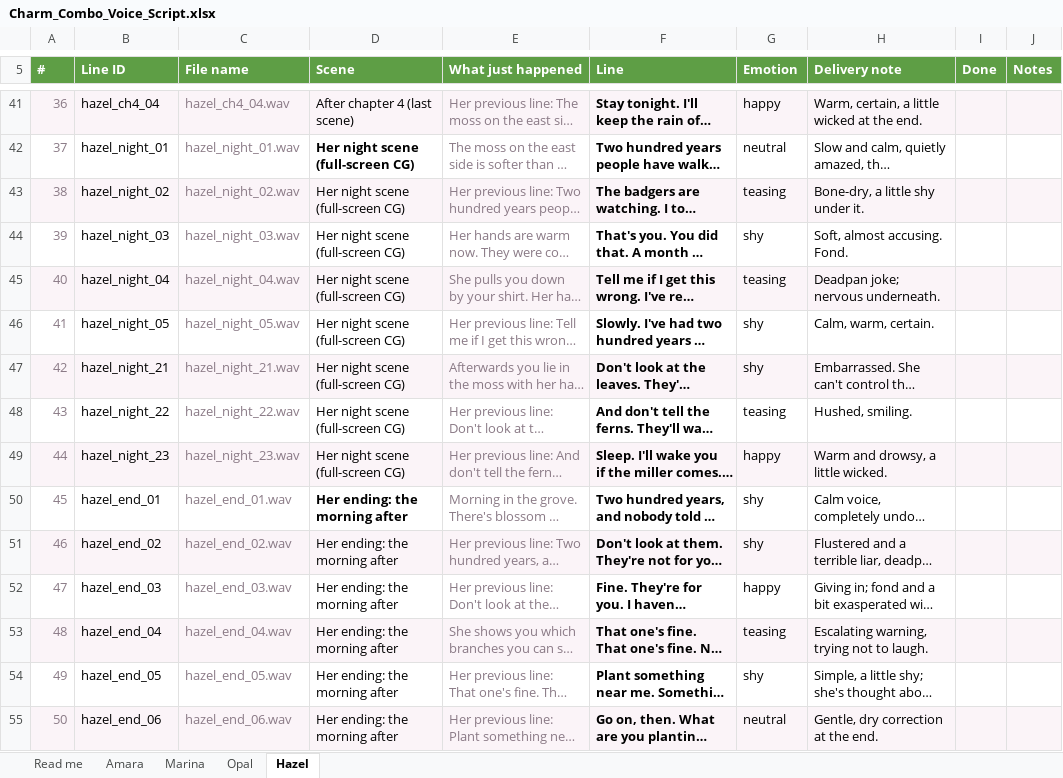
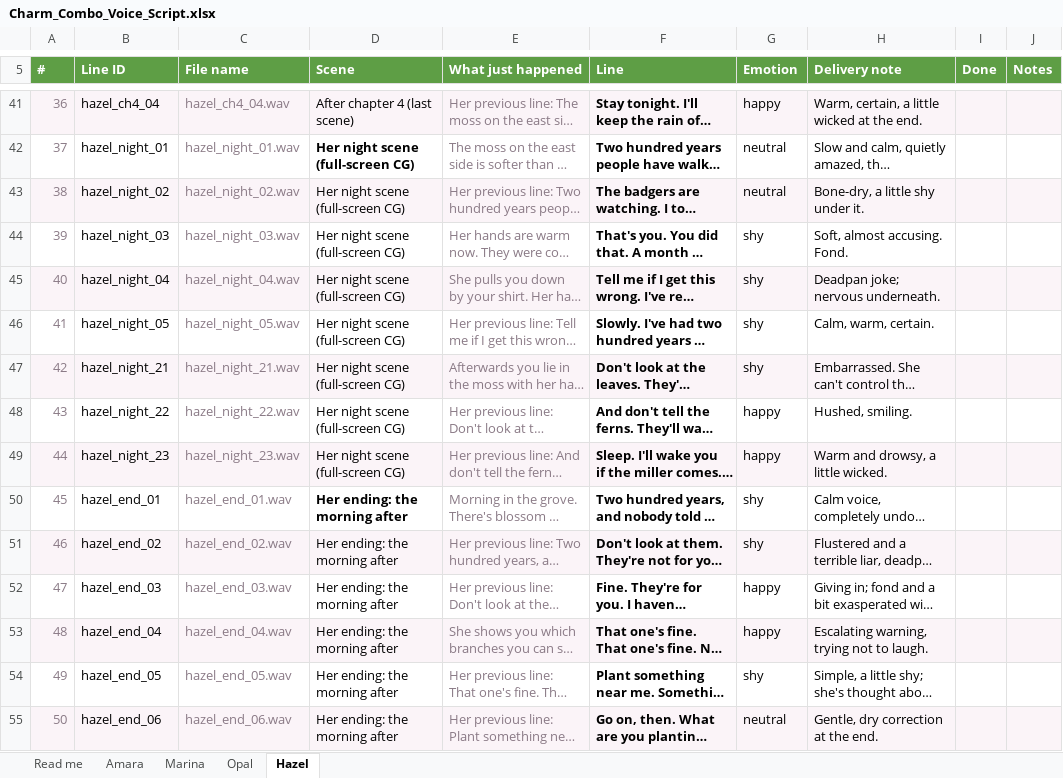
Before and after one commit to VadimS42/charm-combo, an Excel workbook: docs/voice/Charm_Combo_Voice_Script.xlsx, sheet Hazel, drawn as a sheet; only a part is shown, gaps mark what is left out; long unchanged cells end in …; values as stored, in another font and other column widths than the file's, no borders; the diff covers the shown part only; the diff names each change by its address in the sheet, - before the commit and + after, or states it on an @@ line.

```diff
--- a/docs/voice/Charm_Combo_Voice_Script.xlsx (sheet Hazel)
+++ b/docs/voice/Charm_Combo_Voice_Script.xlsx (sheet Hazel)
-G43 (Emotion): teasing
+G43 (Emotion): neutral
-G45 (Emotion): teasing
+G45 (Emotion): shy
-G48 (Emotion): teasing
+G48 (Emotion): happy
-G53 (Emotion): teasing
+G53 (Emotion): happy
```
Also changed, not shown: 7 edited cells elsewhere in this sheet, sheet Marina, 7 other files.
